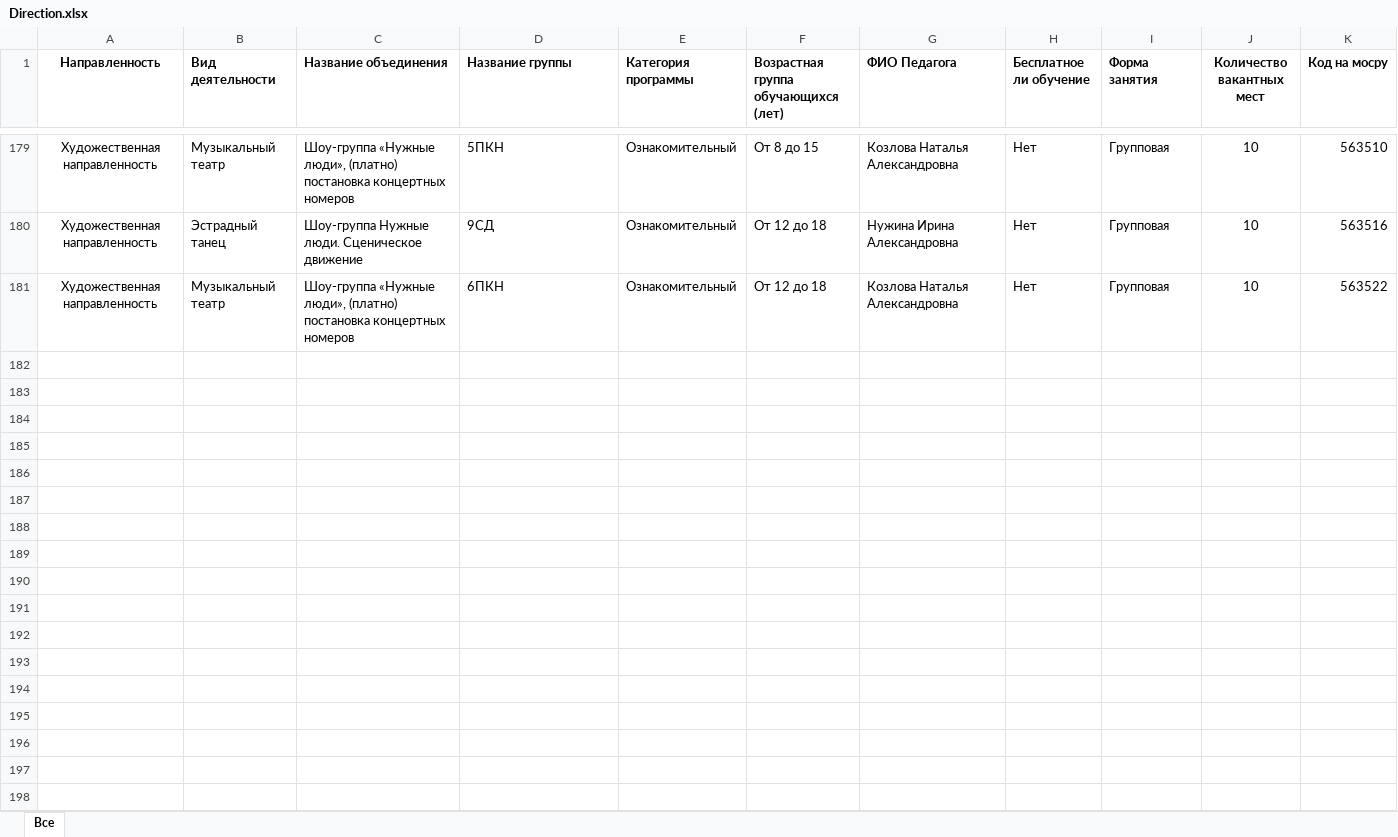
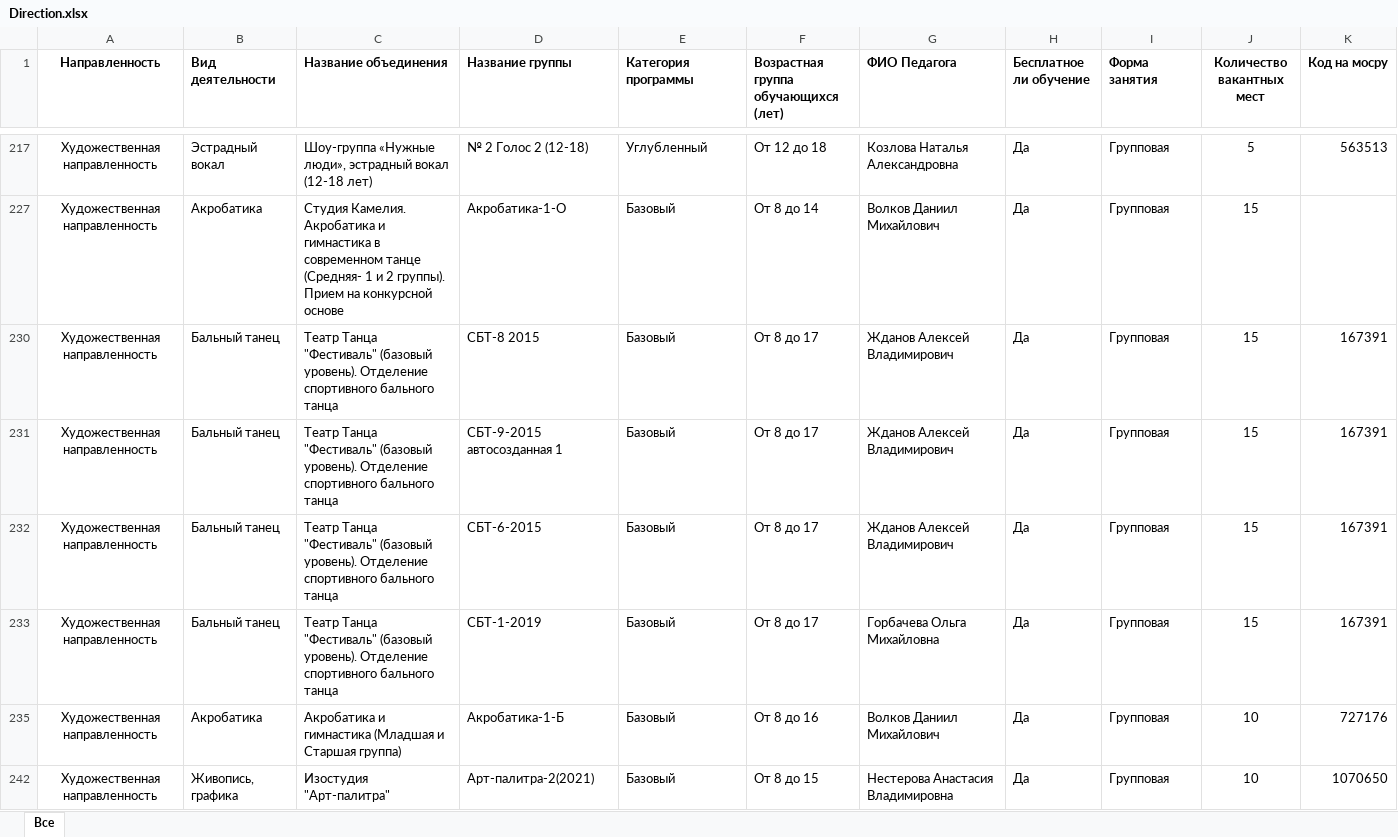
Before and after one commit to BabaikaRub/zamoskvorechie_bot, an Excel workbook: files/Direction.xlsx, sheet Все, drawn as a sheet; only a part is shown, gaps mark what is left out; values as stored, in another font and other column widths than the file's, no borders; addresses are those after the commit; the diff covers the shown part only; the diff names each change by its address in the sheet, - before the commit and + after, or states it on an @@ line.

```diff
--- a/files/Direction.xlsx (sheet Все)
+++ b/files/Direction.xlsx (sheet Все)
-B217 (Вид деятельности): Музыкальный театр
+B217 (Вид деятельности): Эстрадный вокал
-C217 (Название объединения): …«Нужные люди», (платно) постановка концертных номеров
+C217 (Название объединения): …«Нужные люди», эстрадный вокал (12-18 лет)
-D217 (Название группы): 5ПКН
+D217 (Название группы): № 2 Голос 2 (12-18)
-E217 (Категория программы): Ознакомительный
+E217 (Категория программы): Углубленный
-F217: От 8 до 15
+F217: От 12 до 18
-H217 (Бесплатное ли обучение): Нет
+H217 (Бесплатное ли обучение): Да
-J217 (Количество вакантных мест): 10
+J217 (Количество вакантных мест): 5
-K217 (Код на мосру): 563510
+K217 (Код на мосру): 563513
@@ row 227 unhidden: Художественная направленность | Акробатика | Студия Камелия. Акробатика и гимнастика в современном танце (Средняя- 1 и 2 группы). Прием на конкурсной основе | Акробатика-1-О | Базовый | От 8 до 14 | Волков Даниил Михайлович | Да | Групповая | 15 @@
@@ row 230 unhidden: Художественная направленность | Бальный танец | Театр Танца "Фестиваль" (базовый уровень). Отделение спортивного бального танца | СБТ-8 2015 | Базовый | От 8 до 17 | Жданов Алексей Владимирович | Да | Групповая | 15 | 167391 @@
@@ row 231 unhidden: Художественная направленность | Бальный танец | Театр Танца "Фестиваль" (базовый уровень). Отделение спортивного бального танца | СБТ-9-2015 автосозданная 1 | Базовый | От 8 до 17 | Жданов Алексей Владимирович | Да | Групповая | 15 | 167391 @@
@@ row 232 unhidden: Художественная направленность | Бальный танец | Театр Танца "Фестиваль" (базовый уровень). Отделение спортивного бального танца | СБТ-6-2015 | Базовый | От 8 до 17 | Жданов Алексей Владимирович | Да | Групповая | 15 | 167391 @@
@@ row 233 unhidden: Художественная направленность | Бальный танец | Театр Танца "Фестиваль" (базовый уровень). Отделение спортивного бального танца | СБТ-1-2019 | Базовый | От 8 до 17 | Горбачева Ольга Михайловна | Да | Групповая | 15 | 167391 @@
-B235 (Вид деятельности): Эстрадный танец
+B235 (Вид деятельности): Акробатика
-C235 (Название объединения): Шоу-группа Нужные люди. Сценическое движение
+C235 (Название объединения): Акробатика и гимнастика (Младшая и Старшая группа)
-D235 (Название группы): 9СД
+D235 (Название группы): Акробатика-1-Б
-E235 (Категория программы): Ознакомительный
+E235 (Категория программы): Базовый
-F235: От 12 до 18
+F235: От 8 до 16
-G235 (ФИО Педагога): Нужина Ирина Александровна
+G235 (ФИО Педагога): Волков Даниил Михайлович
-H235 (Бесплатное ли обучение): Нет
+H235 (Бесплатное ли обучение): Да
-K235 (Код на мосру): 563516
+K235 (Код на мосру): 727176
-B242 (Вид деятельности): Музыкальный театр
+B242 (Вид деятельности): Живопись, графика
-C242 (Название объединения): Шоу-группа «Нужные люди», (платно) постановка концертных номеров
+C242 (Название объединения): Изостудия "Арт-палитра"
-D242 (Название группы): 6ПКН
+D242 (Название группы): Арт-палитра-2(2021)
-E242 (Категория программы): Ознакомительный
+E242 (Категория программы): Базовый
-F242: От 12 до 18
+F242: От 8 до 15
-G242 (ФИО Педагога): Козлова Наталья Александровна
+G242 (ФИО Педагога): Нестерова Анастасия Владимировна
-H242 (Бесплатное ли обучение): Нет
+H242 (Бесплатное ли обучение): Да
-K242 (Код на мосру): 563522
+K242 (Код на мосру): 1070650
```
Also changed, not shown: 36 hidden or unhidden rows and 62 edited cells elsewhere in this sheet, 3 other files.
